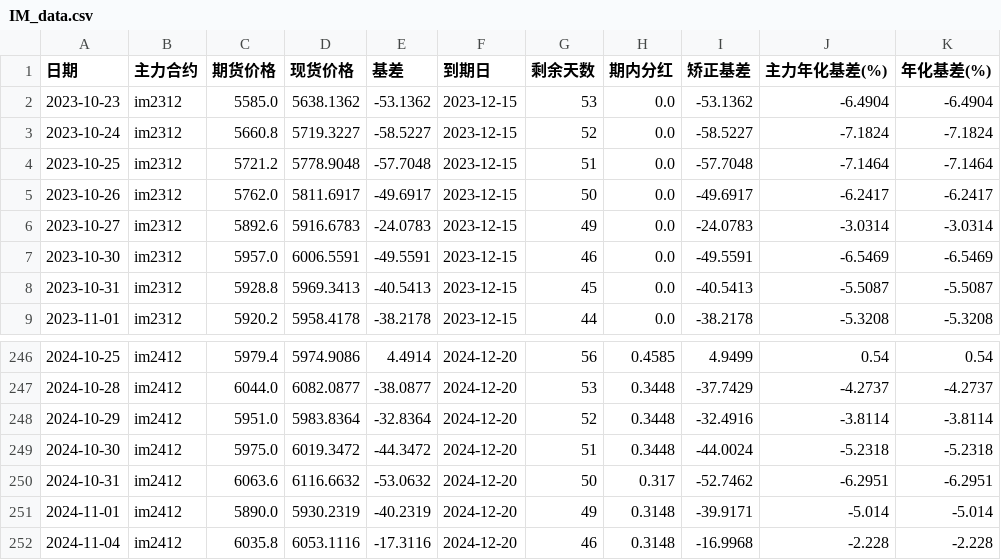
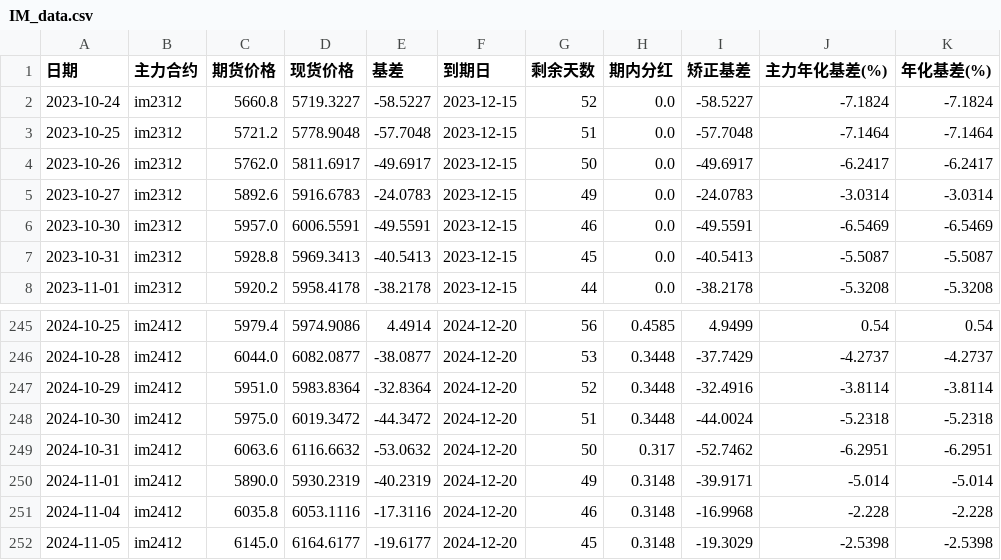
Before and after one commit to Euclid-Jie/quant_display, a CSV file: data/IM_data.csv, drawn as a sheet; only a part is shown, gaps mark what is left out.

```diff
--- a/data/IM_data.csv
+++ b/data/IM_data.csv
@@ -1,3 +1,2 @@
 日期,主力合约,期货价格,现货价格,基差,到期日,剩余天数,期内分红,矫正基差,主力年化基差(%),年化基差(%)
-2023-10-23,im2312,5585.0,5638.1362,-53.1362,2023-12-15,53,0.0,-53.1362,-6.4904,-6.4904
 2023-10-24,im2312,5660.8,5719.3227,-58.5227,2023-12-15,52,0.0,-58.5227,-7.1824,-7.1824
@@ -252 +251,2 @@
 2024-11-04,im2412,6035.8,6053.1116,-17.3116,2024-12-20,46,0.3148,-16.9968,-2.228,-2.228
+2024-11-05,im2412,6145.0,6164.6177,-19.6177,2024-12-20,45,0.3148,-19.3029,-2.5398,-2.5398
```
Also changed, not shown: data/IC_data.csv, 1 other file.
